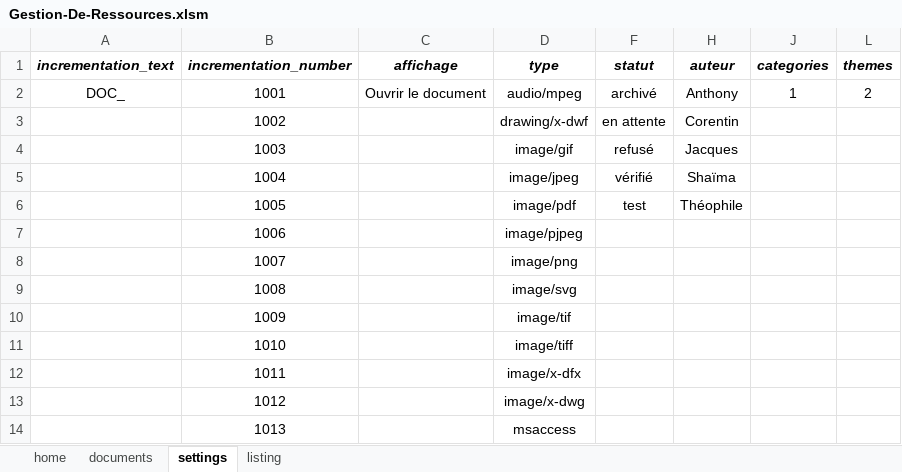
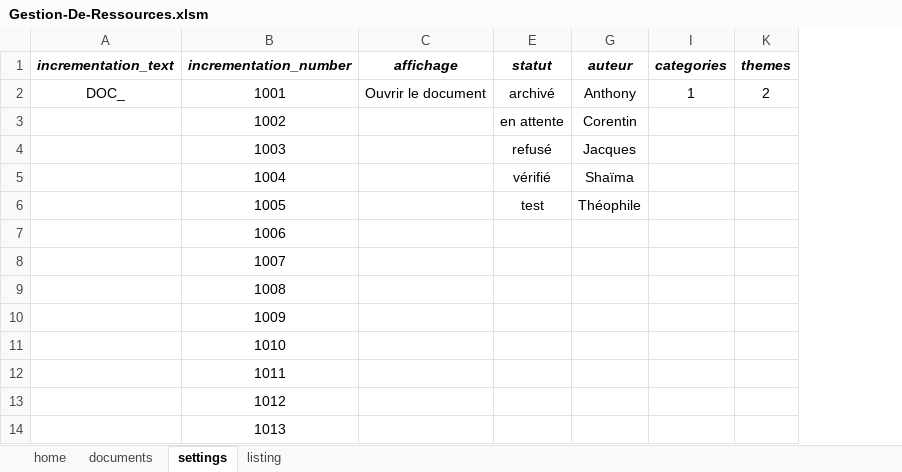
Before and after one commit to DarkChimeria/DISII-Projet2, an Excel workbook: ressources/Gestion-De-Ressources.xlsm, sheet settings, drawn as a sheet; only a part is shown; values as stored, in another font and other column widths than the file's, no borders; the diff names each change by its address in the sheet, - before the commit and + after, or states it on an @@ line.

```diff
--- a/ressources/Gestion-De-Ressources.xlsm (sheet settings)
+++ b/ressources/Gestion-De-Ressources.xlsm (sheet settings)
@@ column D (type) hidden, rows 2-14: audio/mpeg | drawing/x-dwf | image/gif | image/jpeg | image/pdf | image/pjpeg | image/png | image/svg | image/tif | image/tiff | image/x-dfx | image/x-dwg | msaccess @@
```
Also changed, not shown: sheet listing, sheet documents, hidden cells.
